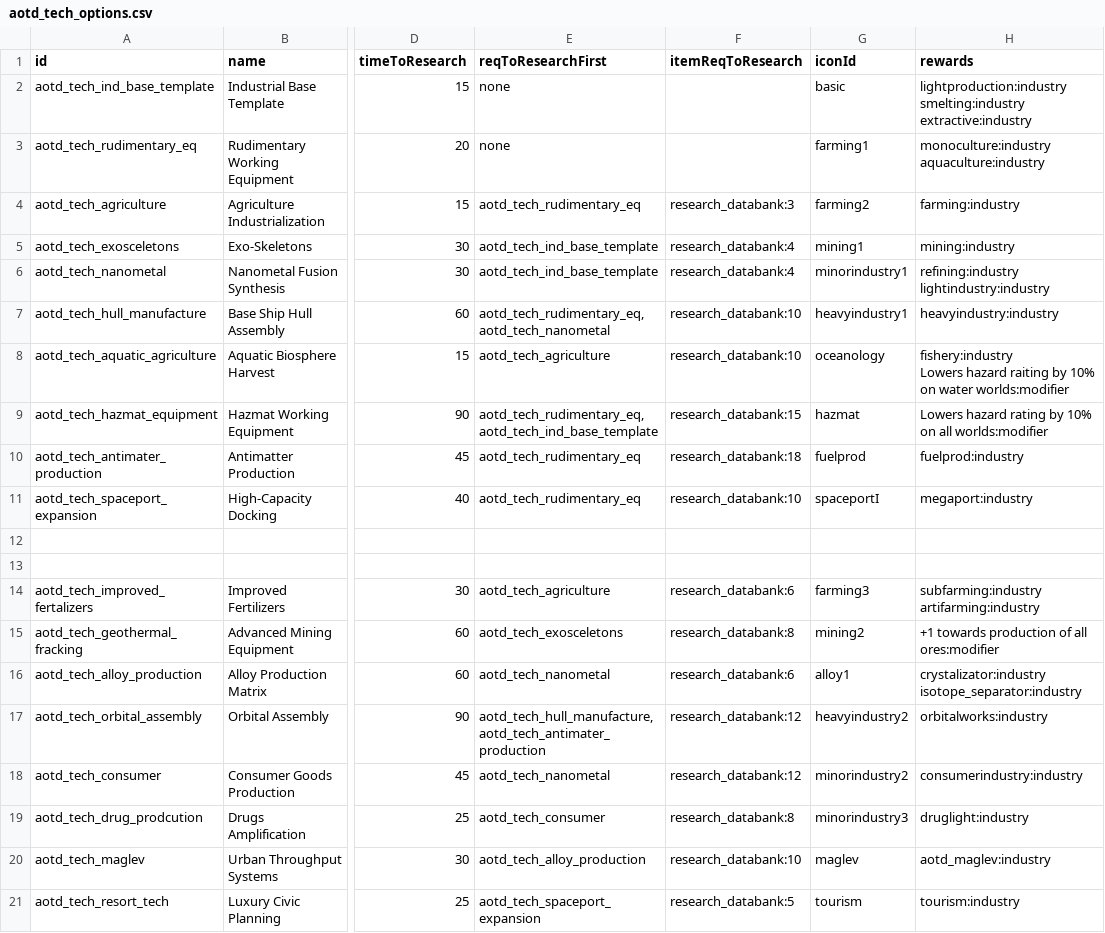
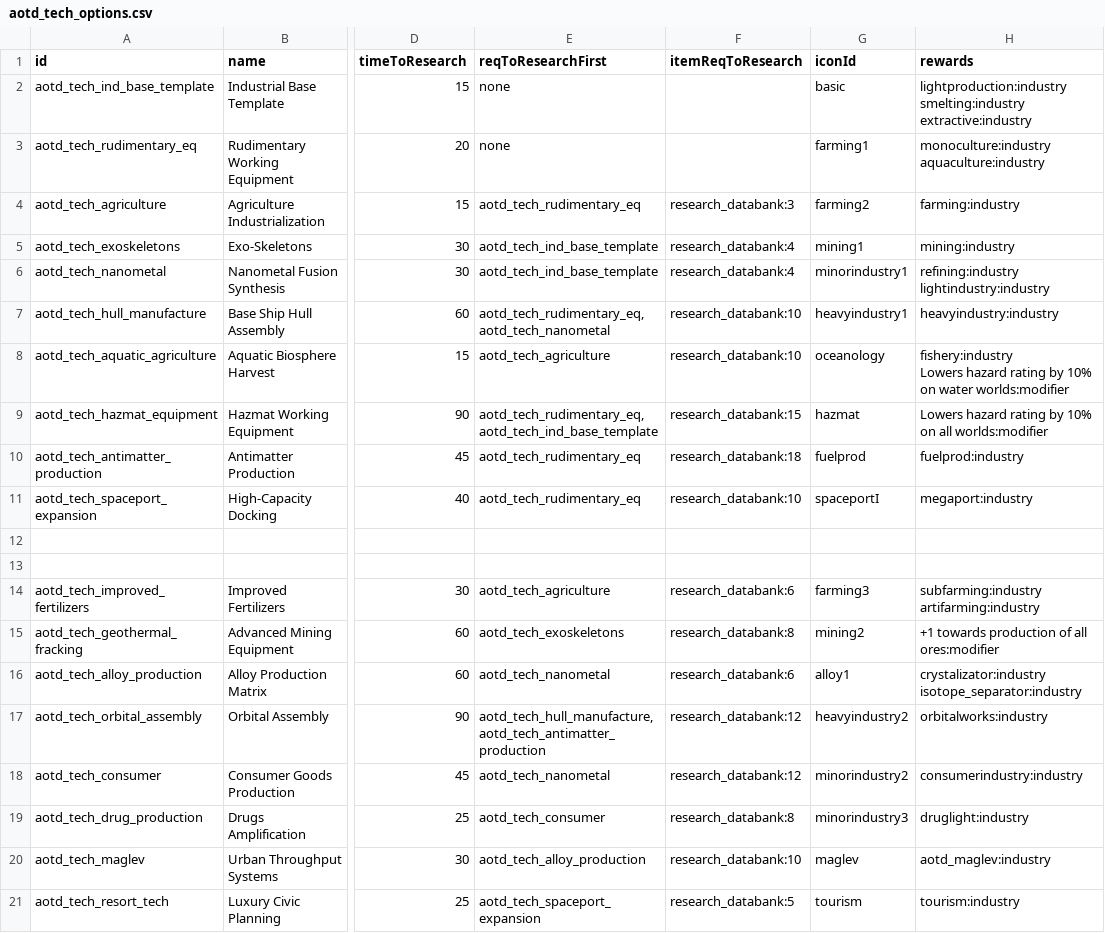
Before and after one commit to Kaysaar/Ashes-Of-The-Domain-VOK, a CSV file: data/campaign/aotd_tech_options.csv, drawn as a sheet; only a part is shown, gaps mark what is left out; the diff covers the shown part only; the diff names each change by its address in the sheet, - before the commit and + after, or states it on an @@ line.

```diff
--- a/data/campaign/aotd_tech_options.csv
+++ b/data/campaign/aotd_tech_options.csv
-A5 (id): aotd_tech_exosceletons
+A5 (id): aotd_tech_exoskeletons
-H8 (rewards): …Lowers hazard raiting by 10%…
+H8 (rewards): …Lowers hazard rating by 10%…
-A10 (id): aotd_tech_antimater_production
+A10 (id): aotd_tech_antimatter_production
-A14 (id): aotd_tech_improved_fertalizers
+A14 (id): aotd_tech_improved_fertilizers
-E15 (reqToResearchFirst): aotd_tech_exosceletons
+E15 (reqToResearchFirst): aotd_tech_exoskeletons
-E17 (reqToResearchFirst): aotd_tech_hull_manufacture,aotd_tech_antimater_production
+E17 (reqToResearchFirst): aotd_tech_hull_manufacture,aotd_tech_antimatter_production
-A19 (id): aotd_tech_drug_prodcution
+A19 (id): aotd_tech_drug_production
```
Also changed, not shown: 6 edited cells elsewhere in this file, data/campaign/aotd_research_project.csv, data/campaign/market_conditions.csv, 6 other files.
